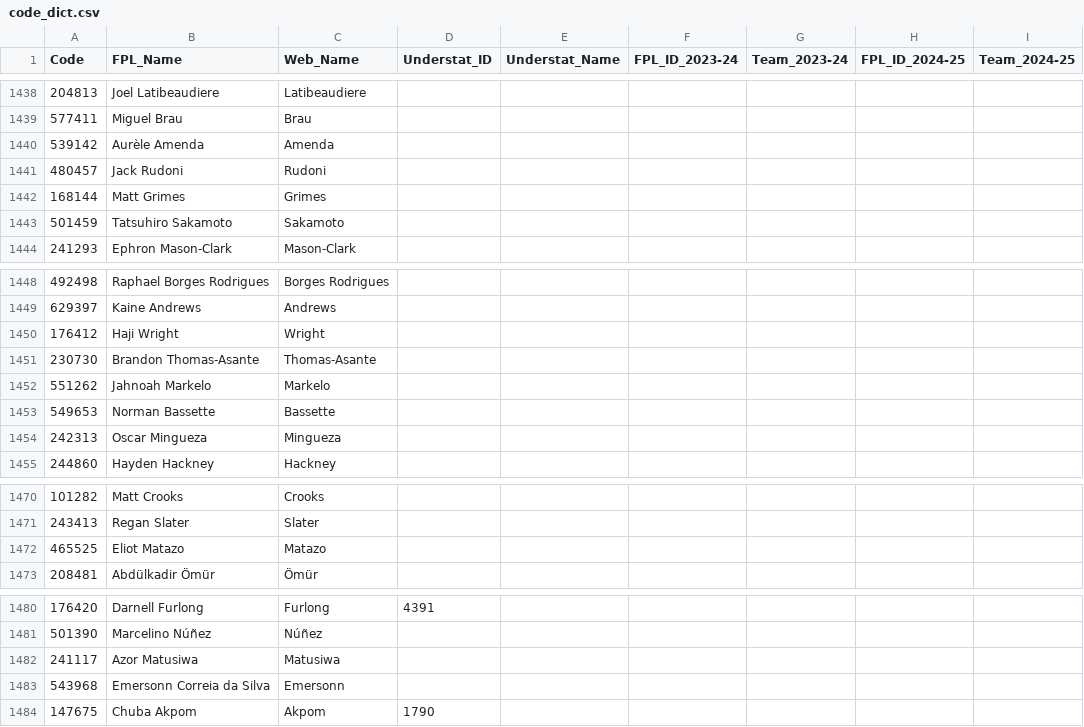
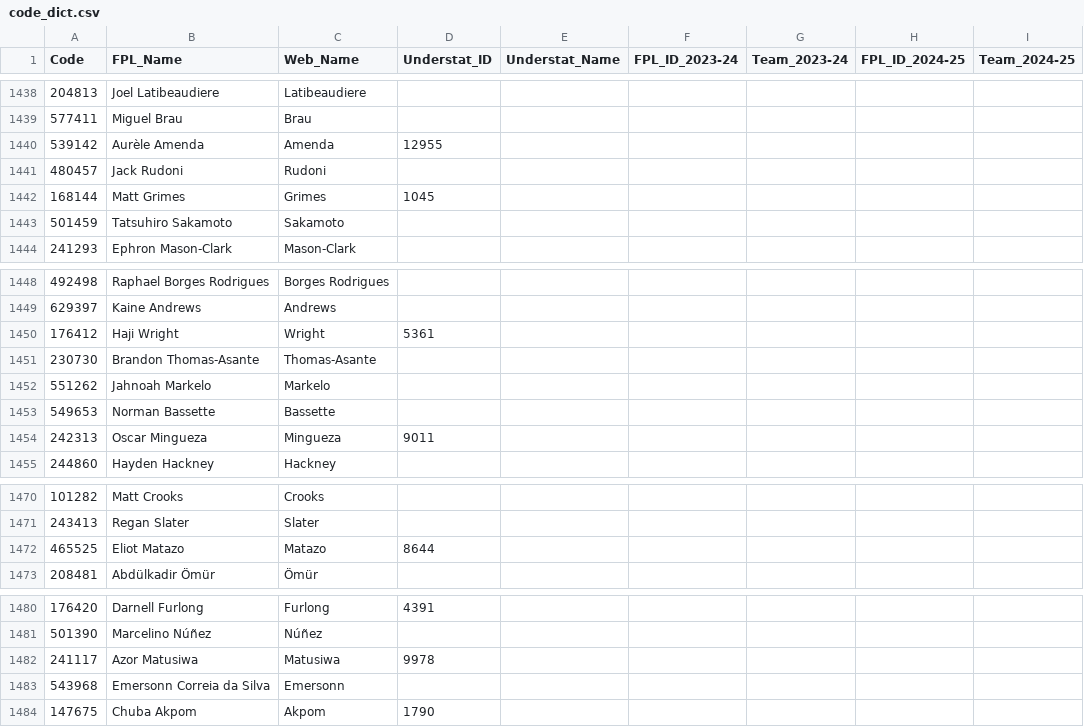
Before and after one commit to Jashior/fpl_code_understat_dict, a CSV file: code_dict.csv, drawn as a sheet; only a part is shown, gaps mark what is left out; the diff covers the shown part only; the diff names each change by its address in the sheet, - before the commit and + after, or states it on an @@ line.

```diff
--- a/code_dict.csv
+++ b/code_dict.csv
-D1440 (Understat_ID): (empty)
+D1440 (Understat_ID): 12955
-D1442 (Understat_ID): (empty)
+D1442 (Understat_ID): 1045
-D1450 (Understat_ID): (empty)
+D1450 (Understat_ID): 5361
-D1454 (Understat_ID): (empty)
+D1454 (Understat_ID): 9011
-D1472 (Understat_ID): (empty)
+D1472 (Understat_ID): 8644
-D1482 (Understat_ID): (empty)
+D1482 (Understat_ID): 9978
```
Also changed, not shown: 12 edited cells elsewhere in this file.
